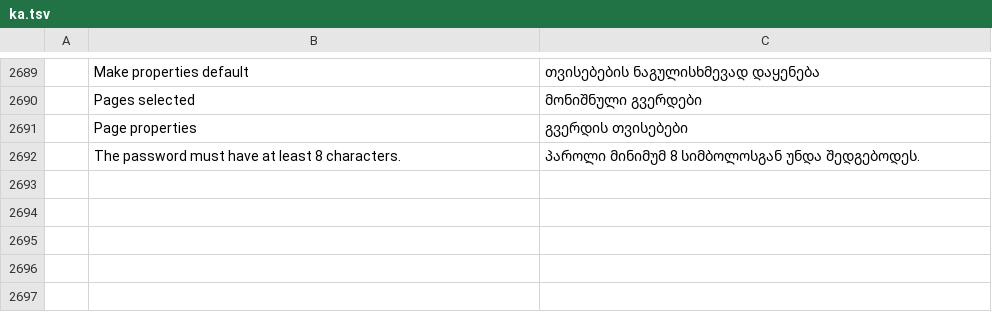
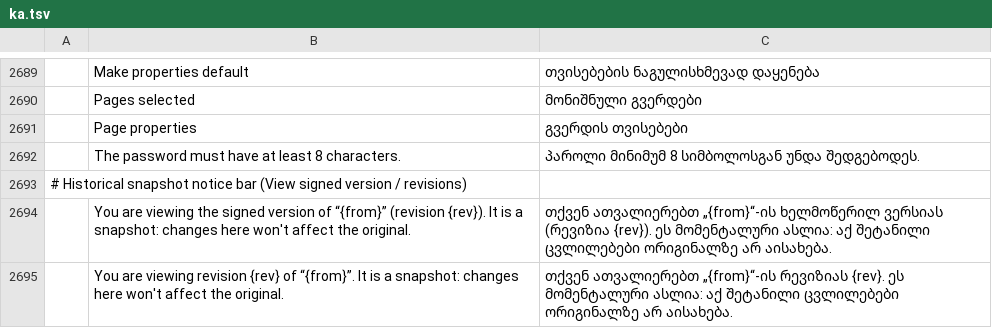
Before and after one commit to devius/pdfcraft, a TSV file: crates/ui-egui/src/i18n/ka.tsv, drawn as a sheet; only a part is shown, gaps mark what is left out; the diff names each change by its address in the sheet, - before the commit and + after, or states it on an @@ line.

```diff
--- a/crates/ui-egui/src/i18n/ka.tsv
+++ b/crates/ui-egui/src/i18n/ka.tsv
+row 2693: # Historical snapshot notice bar (View signed version / revisions)
+row 2694:  | You are viewing the signed version of “{from}” (revision {rev}). It is a snapshot: changes here won't affect the original. | თქვენ ათვალიერებთ „{from}“-ის ხელმოწერილ ვერსიას (რევიზია {rev}). ეს მომენტალური ასლია: აქ შეტანილი ცვლილებები ორიგინალზე არ აისახება.
+row 2695:  | You are viewing revision {rev} of “{from}”. It is a snapshot: changes here won't affect the original. | თქვენ ათვალიერებთ „{from}“-ის რევიზიას {rev}. ეს მომენტალური ასლია: აქ შეტანილი ცვლილებები ორიგინალზე არ აისახება.
```
Also changed, not shown: 1 other file.
